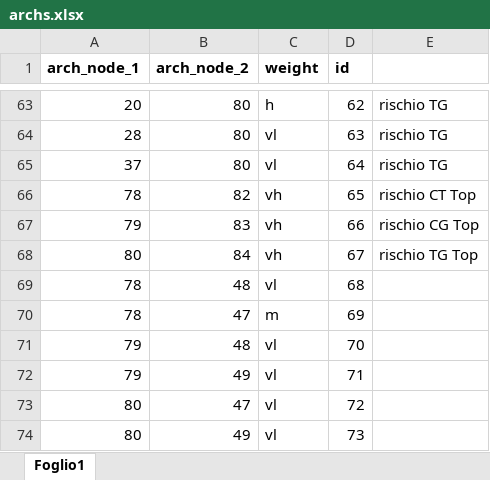
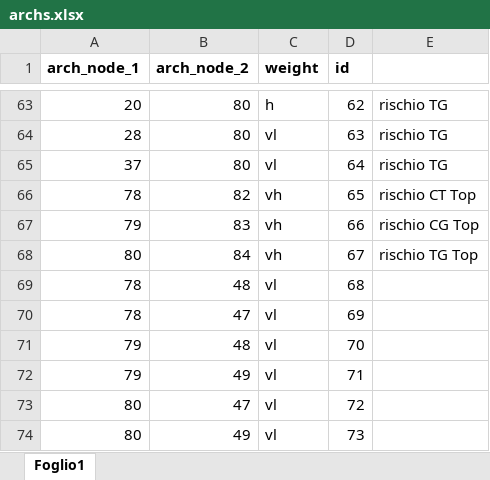
Before and after one commit to signorlanceuppercut/bio_ml_project, an Excel workbook: resources/fuzzy_rules/archs.xlsx, sheet Foglio1, drawn as a sheet; only a part is shown, gaps mark what is left out; values as stored, in another font and other column widths than the file's, no borders; the diff names each change by its address in the sheet, - before the commit and + after, or states it on an @@ line.

```diff
--- a/resources/fuzzy_rules/archs.xlsx (sheet Foglio1)
+++ b/resources/fuzzy_rules/archs.xlsx (sheet Foglio1)
-C70 (weight): m
+C70 (weight): vl
```
Also changed, not shown: resources/dataset/our_data_set_test_NODMA.xlsx, resources/dataset/our_data_set_train_NODMA.xlsx, 8 other files.
